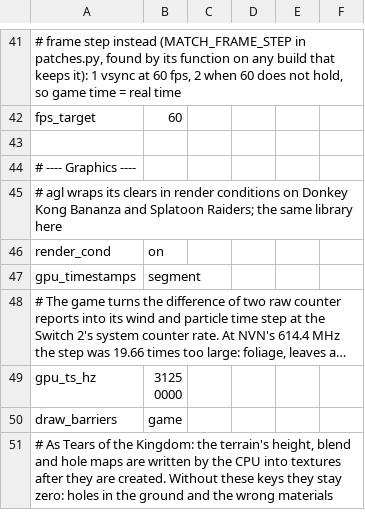
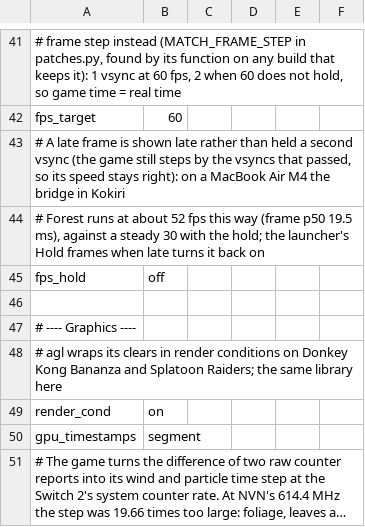
Before and after one commit to Aeonitis/nxnative, a TSV file: dm/games/0400486024DEC000/game.tsv, drawn as a sheet; only a part is shown, gaps mark what is left out; the shorter side is filled out with more unchanged rows; long unchanged cells end in …; the diff names each change by its address in the sheet, - before the commit and + after, or states it on an @@ line.

```diff
--- a/dm/games/0400486024DEC000/game.tsv
+++ b/dm/games/0400486024DEC000/game.tsv
+row 43: # A late frame is shown late rather than held a second vsync (the game still steps by the vsyncs that passed, so its speed stays right): on a MacBook Air M4 the bridge in Kokiri
+row 44: # Forest runs at about 52 fps this way (frame p50 19.5 ms), against a steady 30 with the hold; the launcher's Hold frames when late turns it back on
+row 45: fps_hold | off
```
Also changed, not shown: 1 other file.
